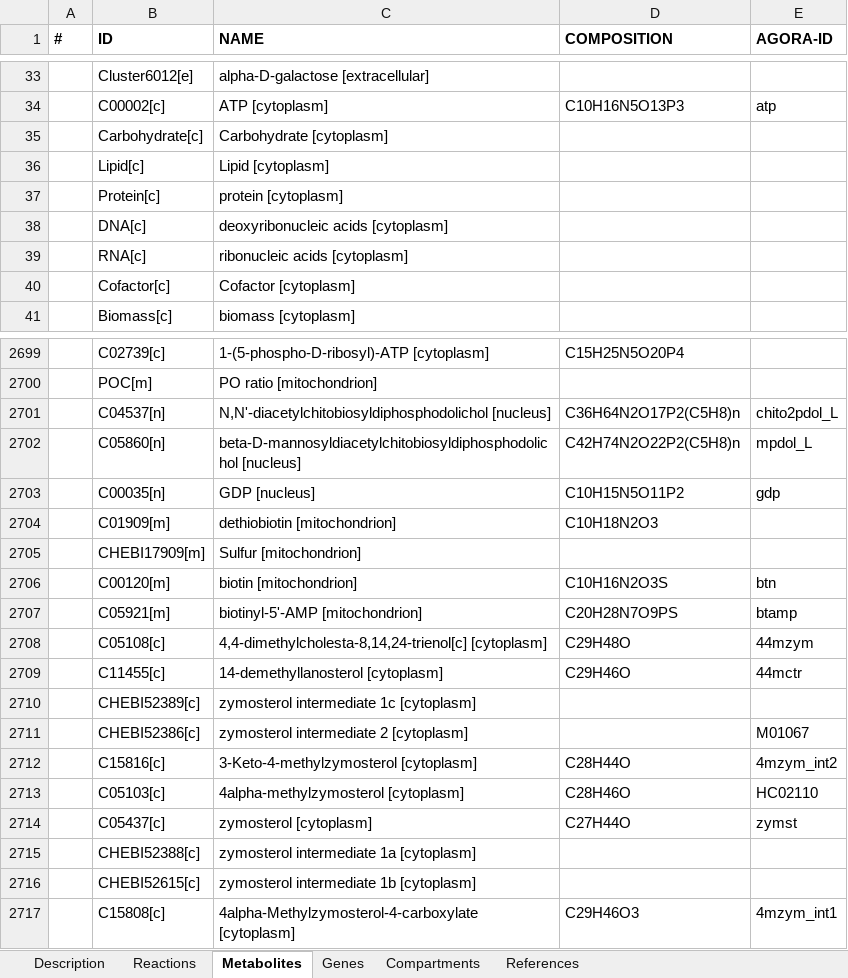
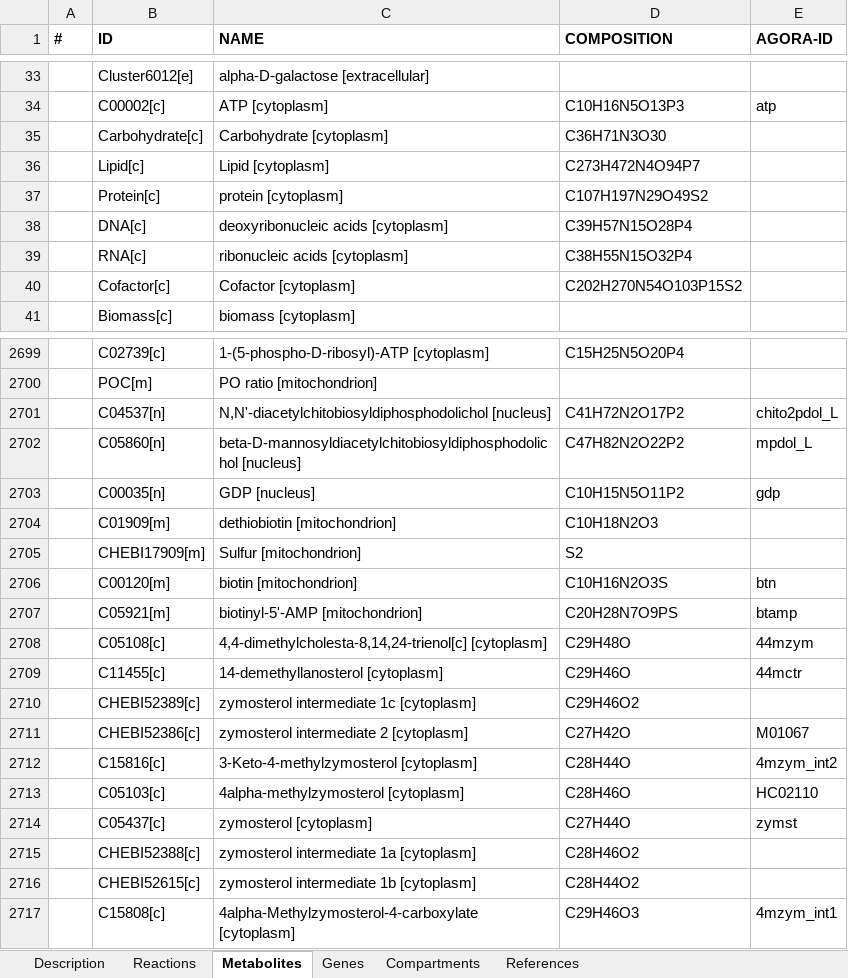
Before and after one commit to mohammadmirhakkak/A_fumigatus_GEM, an Excel workbook: dat/MM_Af_strainGEMs_Supplementary_TableS9.xlsx, sheet Metabolites, drawn as a sheet; only a part is shown, gaps mark what is left out; values as stored, in another font and other column widths than the file's, no borders; the diff covers the shown part only; the diff names each change by its address in the sheet, - before the commit and + after, or states it on an @@ line.

```diff
--- a/dat/MM_Af_strainGEMs_Supplementary_TableS9.xlsx (sheet Metabolites)
+++ b/dat/MM_Af_strainGEMs_Supplementary_TableS9.xlsx (sheet Metabolites)
-D35 (COMPOSITION): (empty)
+D35 (COMPOSITION): C36H71N3O30
-D36 (COMPOSITION): (empty)
+D36 (COMPOSITION): C273H472N4O94P7
-D37 (COMPOSITION): (empty)
+D37 (COMPOSITION): C107H197N29O49S2
-D38 (COMPOSITION): (empty)
+D38 (COMPOSITION): C39H57N15O28P4
-D39 (COMPOSITION): (empty)
+D39 (COMPOSITION): C38H55N15O32P4
-D40 (COMPOSITION): (empty)
+D40 (COMPOSITION): C202H270N54O103P15S2
-D2701 (COMPOSITION): C36H64N2O17P2(C5H8)n
+D2701 (COMPOSITION): C41H72N2O17P2
-D2702 (COMPOSITION): C42H74N2O22P2(C5H8)n
+D2702 (COMPOSITION): C47H82N2O22P2
-D2705 (COMPOSITION): (empty)
+D2705 (COMPOSITION): S2
-D2710 (COMPOSITION): (empty)
+D2710 (COMPOSITION): C29H46O2
-D2711 (COMPOSITION): (empty)
+D2711 (COMPOSITION): C27H42O
-D2715 (COMPOSITION): (empty)
+D2715 (COMPOSITION): C28H46O2
-D2716 (COMPOSITION): (empty)
+D2716 (COMPOSITION): C28H44O2
```
Also changed, not shown: 202 edited cells elsewhere in this sheet, sheet Genes, sheet Reactions, 1 other file.
